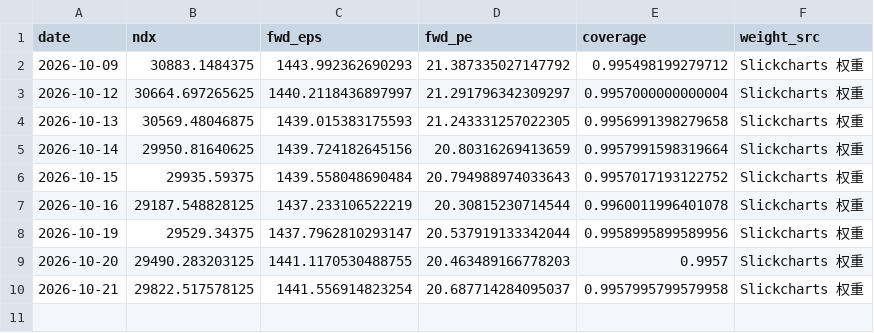
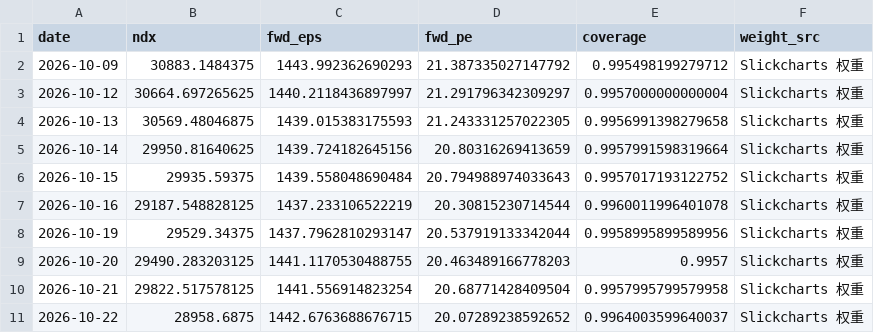
Before and after one commit to zhoupixue/ndx5s, a CSV file: data/ndx_fwd_eps.csv, drawn as a sheet.

```diff
--- a/data/ndx_fwd_eps.csv
+++ b/data/ndx_fwd_eps.csv
@@ -9,2 +9,3 @@ date,ndx,fwd_eps,fwd_pe,coverage,weight_src
 2026-10-20,29490.283203125,1441.1170530488755,20.463489166778203,0.9957,Slickcharts 权重
-2026-10-21,29822.517578125,1441.556914823254,20.687714284095037,0.9957995799579958,Slickcharts 权重
+2026-10-21,29822.517578125,1441.556914823254,20.68771428409504,0.9957995799579958,Slickcharts 权重
+2026-10-22,28958.6875,1442.6763688676715,20.07289238592652,0.9964003599640037,Slickcharts 权重
```
Also changed, not shown: 2 other files.
